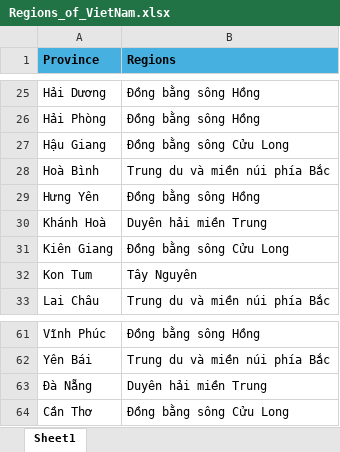
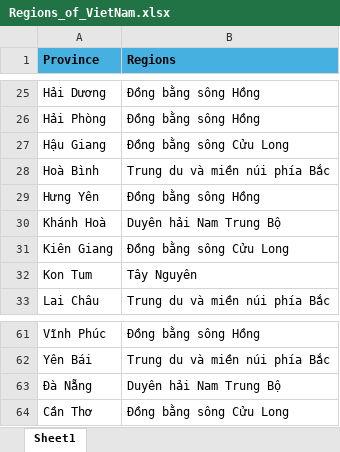
Before and after one commit to PhiHuynh-2212/Graduation_Project, an Excel workbook: Data/Raw/Regions_of_VietNam.xlsx, sheet Sheet1, drawn as a sheet; only a part is shown, gaps mark what is left out; values as stored, in another font and other column widths than the file's, no borders; the diff covers the shown part only; the diff names each change by its address in the sheet, - before the commit and + after, or states it on an @@ line.

```diff
--- a/Data/Raw/Regions_of_VietNam.xlsx (sheet Sheet1)
+++ b/Data/Raw/Regions_of_VietNam.xlsx (sheet Sheet1)
-B30 (Regions): Duyên hải miền Trung
+B30 (Regions): Duyên hải Nam Trung Bộ
-B63 (Regions): Duyên hải miền Trung
+B63 (Regions): Duyên hải Nam Trung Bộ
```
Also changed, not shown: 12 edited cells elsewhere in this sheet.
